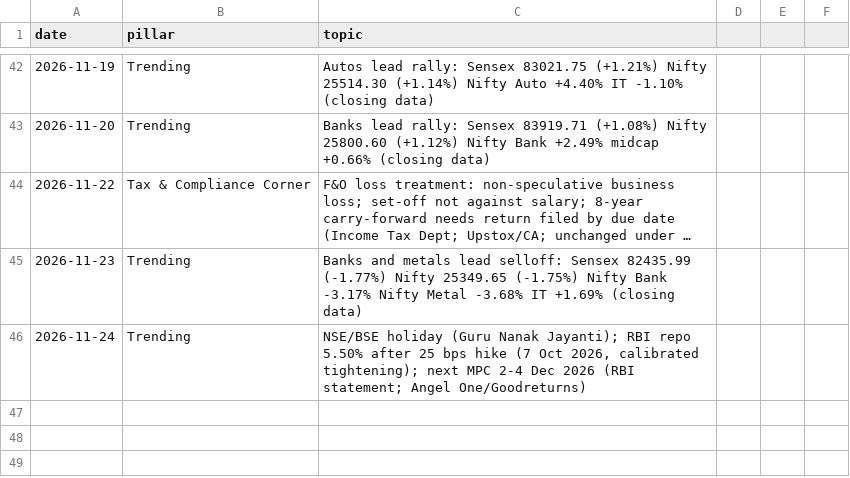
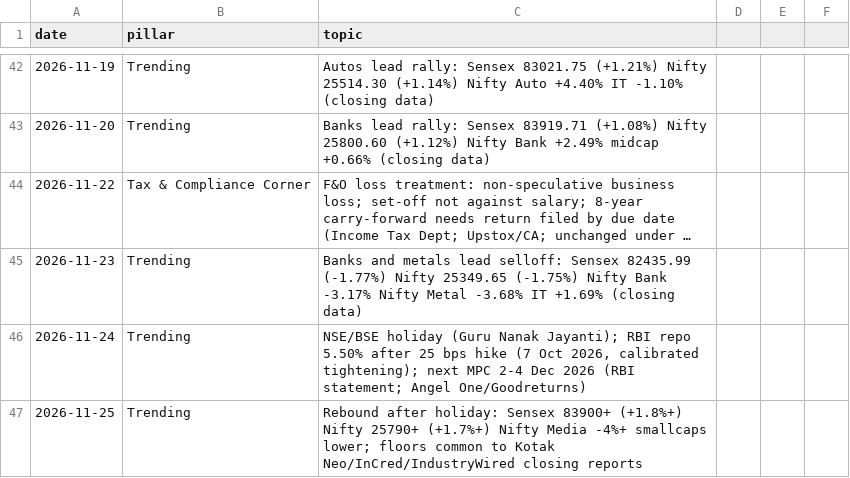
Before and after one commit to darshildshah211/dds-posters, a CSV file: linkedin/log.csv, drawn as a sheet; only a part is shown, gaps mark what is left out; long unchanged cells end in …; the diff names each change by its address in the sheet, - before the commit and + after, or states it on an @@ line.

```diff
--- a/linkedin/log.csv
+++ b/linkedin/log.csv
+row 47: 2026-11-25 | Trending | Rebound after holiday: Sensex 83900+ (+1.8%+) Nifty 25790+ (+1.7%+) Nifty Media -4%+ smallcaps lower; floors common to Kotak Neo/InCred/IndustryWired closing reports
```
Also changed, not shown: 2 other files.
